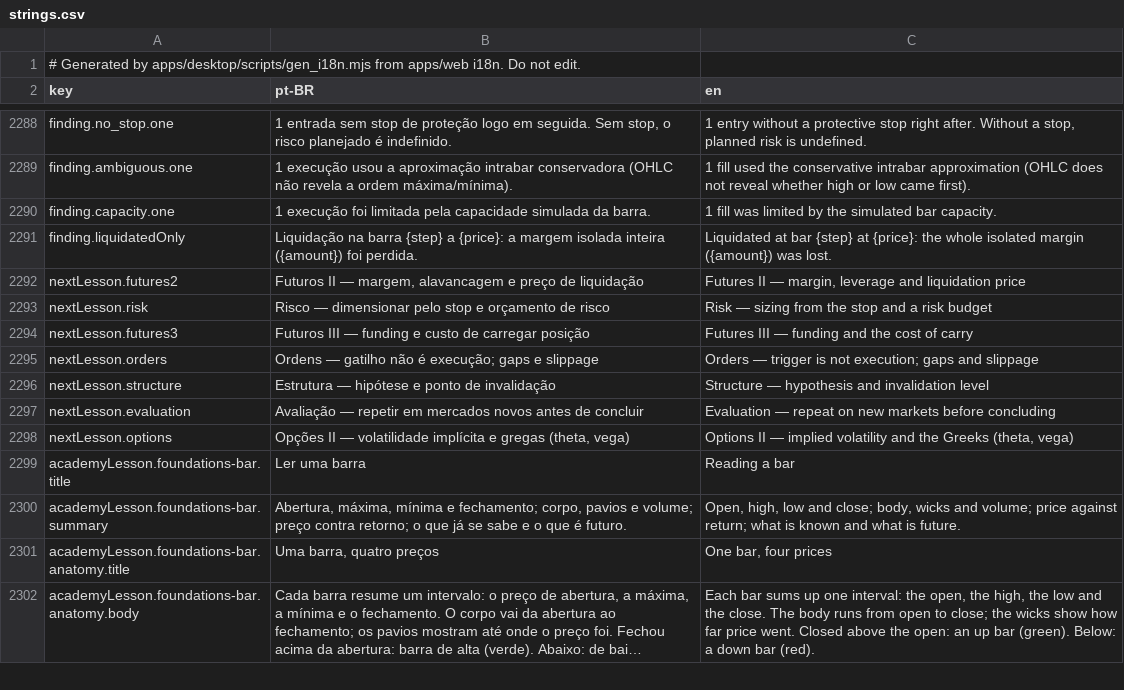
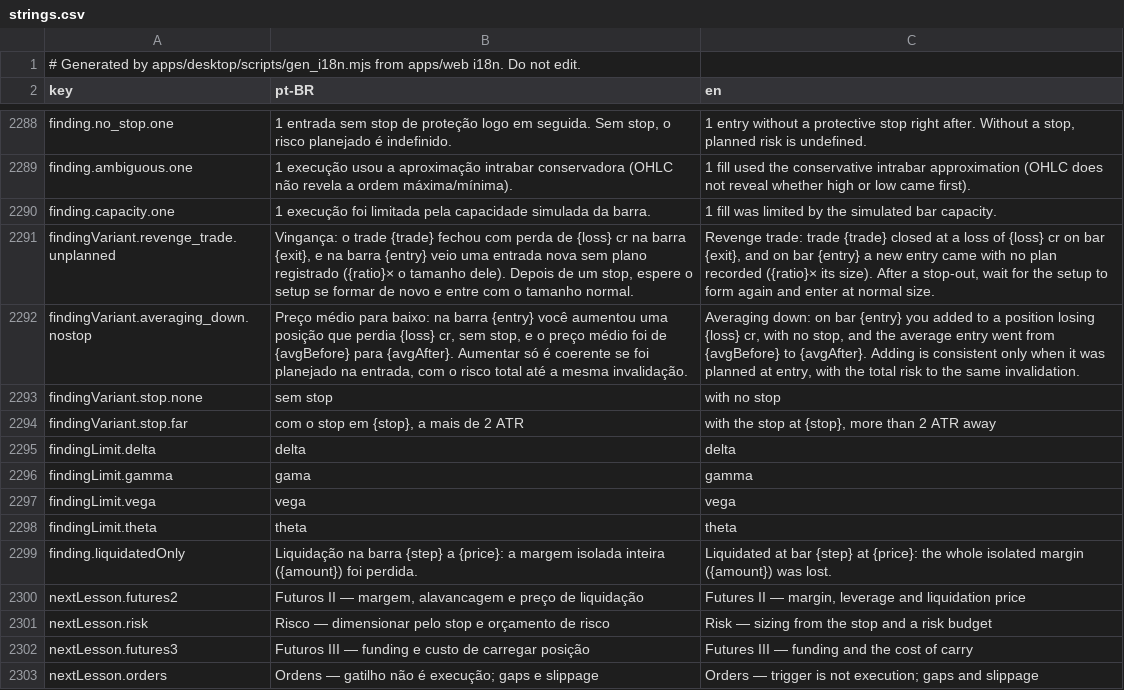
Before and after one commit to CyberdyneCorp/trading-game, a CSV file: apps/desktop/resources/i18n/strings.csv, drawn as a sheet; only a part is shown, gaps mark what is left out; the shorter side is filled out with more unchanged rows; long unchanged cells end in …; the diff names each change by its address in the sheet, - before the commit and + after, or states it on an @@ line.

Commit message:
desktop: progress v4, curriculum branches, 21-mission campaign with order snapshot, elective assessment
Stages carry branch/campaign flags from the web content; campaign_missions
skips elective stages, a new campaign run snapshots its order and a run
stored before v4 keeps the 17-mission order (campaignOrderV3 in content.json).
A finished free-play run of an elective mission assesses it. The SQLite
progress row is version 4 with the practice keys read defensively. Parity
cases for campaignOrder, assessElective and isElectiveMission; the finding
variant and limit-name tables are generated into strings.csv.

```diff
--- a/apps/desktop/resources/i18n/strings.csv
+++ b/apps/desktop/resources/i18n/strings.csv
+row 2291: findingVariant.revenge_trade.unplanned | Vingança: o trade {trade} fechou com perda de {loss} cr na barra {exit}, e na barra {entry} veio uma entrada nova sem plano registrado ({ratio}× o tamanho dele). Depois de um stop, espere o setup se formar de novo e entre com o tamanho normal. | Revenge trade: trade {trade} closed at a loss of {loss} cr on bar {exit}, and on bar {entry} a new entry came with no plan recorded ({ratio}× its size). After a stop-out, wait for the setup to form again and enter at normal size.
+row 2292: findingVariant.averaging_down.nostop | Preço médio para baixo: na barra {entry} você aumentou uma posição que perdia {loss} cr, sem stop, e o preço médio foi de {avgBefore} para {avgAfter}. Aumentar só é coerente se foi planejado na entrada, com o risco total até a mesma invalidação. | Averaging down: on bar {entry} you added to a position losing {loss} cr, with no stop, and the average entry went from {avgBefore} to {avgAfter}. Adding is consistent only when it was planned at entry, with the total risk to the same invalidation.
+row 2293: findingVariant.stop.none | sem stop | with no stop
+row 2294: findingVariant.stop.far | com o stop em {stop}, a mais de 2 ATR | with the stop at {stop}, more than 2 ATR away
+row 2295: findingLimit.delta | delta | delta
+row 2296: findingLimit.gamma | gama | gamma
+row 2297: findingLimit.vega | vega | vega
+row 2298: findingLimit.theta | theta | theta
```
Also changed, not shown: 27 other files.
